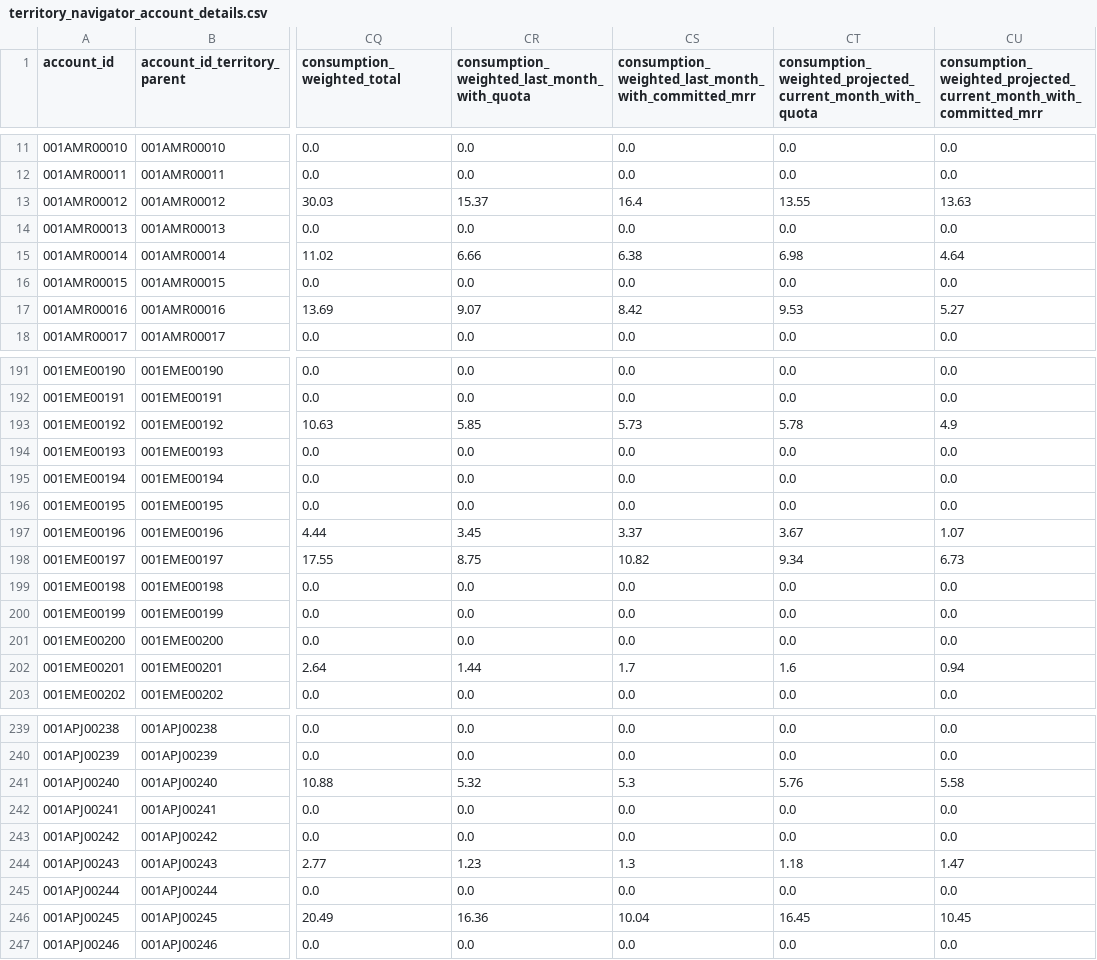
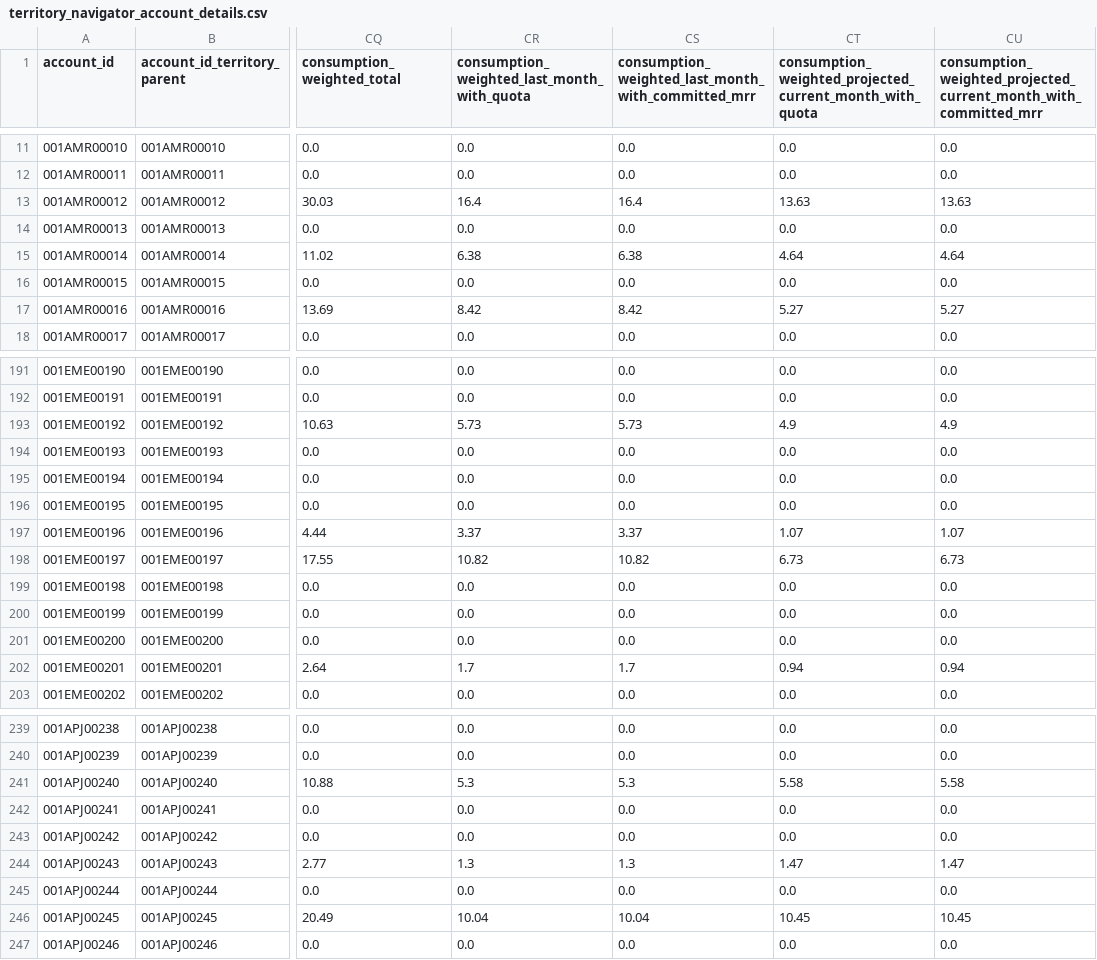
Before and after one commit to grafana/grafana-cube-datasource, a CSV file: dev-environment/data/seeds/revops/territory_navigator_account_details.csv, drawn as a sheet; only a part is shown, gaps mark what is left out; the diff covers the shown part only; the diff names each change by its address in the sheet, - before the commit and + after, or states it on an @@ line.

```diff
--- a/dev-environment/data/seeds/revops/territory_navigator_account_details.csv
+++ b/dev-environment/data/seeds/revops/territory_navigator_account_details.csv
-CR13: 15.37
+CR13: 16.4
-CT13: 13.55
+CT13: 13.63
-CR15: 6.66
+CR15: 6.38
-CT15: 6.98
+CT15: 4.64
-CR17: 9.07
+CR17: 8.42
-CT17: 9.53
+CT17: 5.27
-CR193: 5.85
+CR193: 5.73
-CT193: 5.78
+CT193: 4.9
-CR197: 3.45
+CR197: 3.37
-CT197: 3.67
+CT197: 1.07
-CR198: 8.75
+CR198: 10.82
-CT198: 9.34
+CT198: 6.73
-CR202: 1.44
+CR202: 1.7
-CT202: 1.6
+CT202: 0.94
-CR241: 5.32
+CR241: 5.3
-CT241: 5.76
+CT241: 5.58
-CR244: 1.23
+CR244: 1.3
-CT244: 1.18
+CT244: 1.47
-CR246: 16.36
+CR246: 10.04
-CT246: 16.45
+CT246: 10.45
```
Also changed, not shown: 46 edited cells elsewhere in this file, dev-environment/data/seeds/revops/opp_split.csv.
